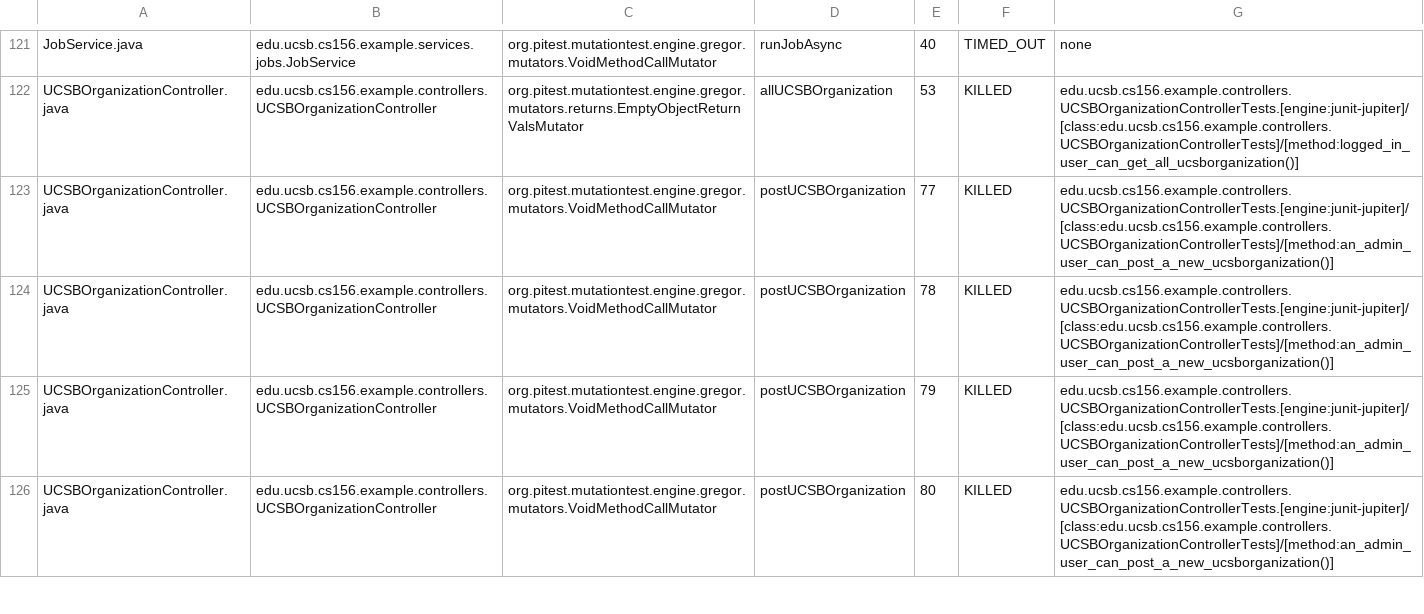
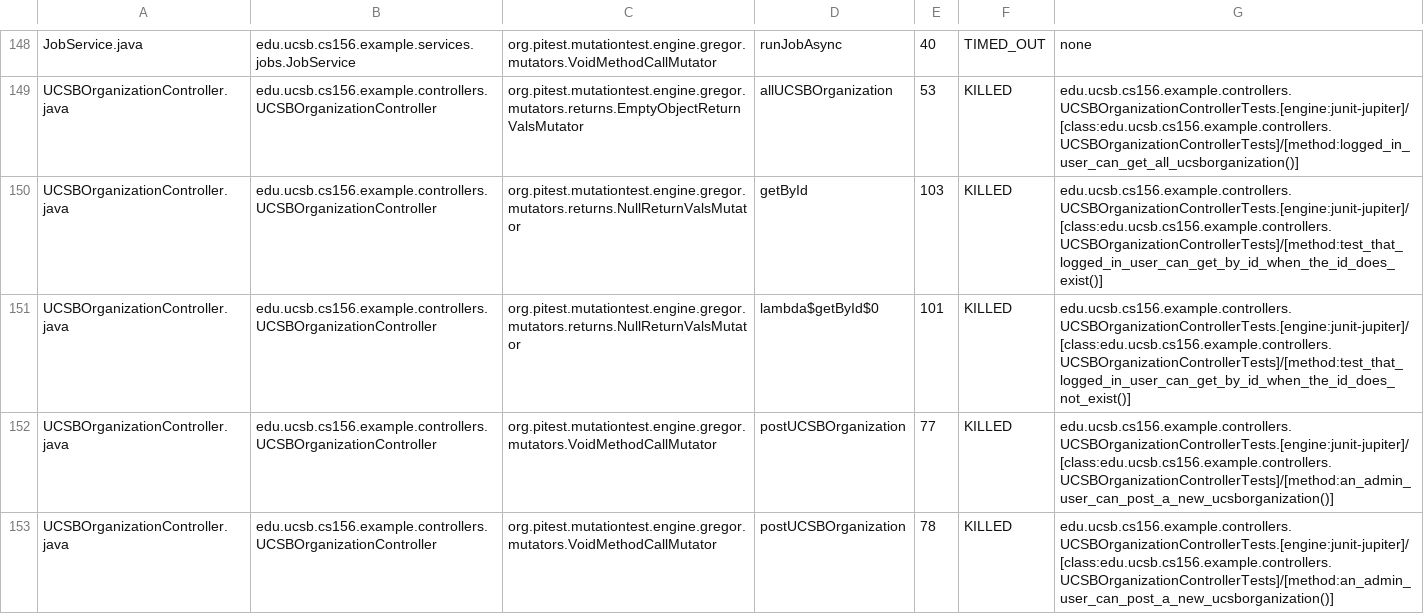
Before and after one commit to ucsb-cs156-s25/team01-s25-15, a CSV file: pitest/mutations.csv, drawn as a sheet; only a part is shown, gaps mark what is left out; the shorter side is filled out with more unchanged rows; the diff covers the shown part only.

Commit message:
Deploying to gh-pages from @ ucsb-cs156-s25/team01-s25-15@eb313865b1cd78736ce48cc4d9d188d79b46495f 🚀

```diff
--- a/pitest/mutations.csv
+++ b/pitest/mutations.csv
@@ -122,2 +149,4 @@ JobService.java,edu.ucsb.cs156.example.services.jobs.JobService,org.pitest.mutat
 UCSBOrganizationController.java,edu.ucsb.cs156.example.controllers.UCSBOrganizationController,org.pitest.mutationtest.engine.gregor.mutators.returns.EmptyObjectReturnValsMutator,allUCSBOrganization,53,KILLED,edu.ucsb.cs156.example.controllers.UCSBOrganizationControllerTests.[engine:junit-jupiter]/[class:edu.ucsb.cs156.example.controllers.UCSBOrganizationControllerTests]/[method:logged_in_user_can_get_all_ucsborganization()]
+UCSBOrganizationController.java,edu.ucsb.cs156.example.controllers.UCSBOrganizationController,org.pitest.mutationtest.engine.gregor.mutators.returns.NullReturnValsMutator,getById,103,KILLED,edu.ucsb.cs156.example.controllers.UCSBOrganizationControllerTests.[engine:junit-jupiter]/[class:edu.ucsb.cs156.example.controllers.UCSBOrganizationControllerTests]/[method:test_that_logged_in_user_can_get_by_id_when_the_id_does_exist()]
+UCSBOrganizationController.java,edu.ucsb.cs156.example.controllers.UCSBOrganizationController,org.pitest.mutationtest.engine.gregor.mutators.returns.NullReturnValsMutator,lambda$getById$0,101,KILLED,edu.ucsb.cs156.example.controllers.UCSBOrganizationControllerTests.[engine:junit-jupiter]/[class:edu.ucsb.cs156.example.controllers.UCSBOrganizationControllerTests]/[method:test_that_logged_in_user_can_get_by_id_when_the_id_does_not_exist()]
 UCSBOrganizationController.java,edu.ucsb.cs156.example.controllers.UCSBOrganizationController,org.pitest.mutationtest.engine.gregor.mutators.VoidMethodCallMutator,postUCSBOrganization,77,KILLED,edu.ucsb.cs156.example.controllers.UCSBOrganizationControllerTests.[engine:junit-jupiter]/[class:edu.ucsb.cs156.example.controllers.UCSBOrganizationControllerTests]/[method:an_admin_user_can_post_a_new_ucsborganization()]
```
Also changed, not shown: 1 added row, 1 removed row and 103 moved rows elsewhere in this file, 22 other files.
